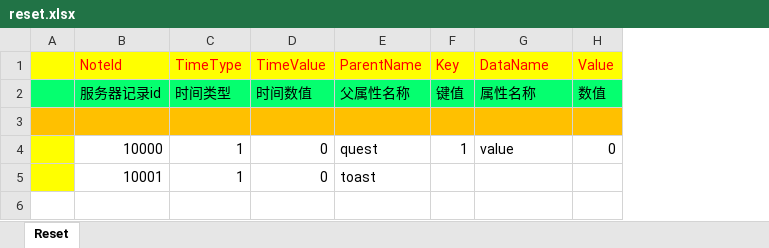
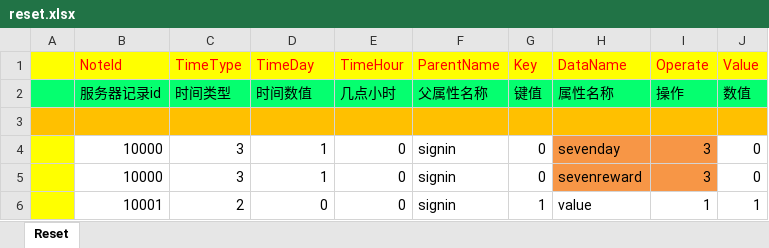
Before and after one commit to lori227/KFrame, an Excel workbook: Resource/excel/reset.xlsx, sheet Reset, drawn as a sheet; values as stored, in another font and other column widths than the file's, no borders; removed rows and columns are numbered as before the commit, all else as after; the diff names each change by its address in the sheet, - before the commit and + after, or states it on an @@ line.

```diff
--- a/Resource/excel/reset.xlsx (sheet Reset)
+++ b/Resource/excel/reset.xlsx (sheet Reset)
+column E, rows 1-2: TimeHour | 几点小时
+column I, rows 1-2: Operate | 操作
-D1: TimeValue
+D1: TimeDay
-row 4:  | 10000 | 1 | 0 | quest | 1 | value | 0
-row 5:  | 10001 | 1 | 0 | toast
+row 4:  | 10000 | 3 | 1 | 0 | signin | 0 | sevenday | 3 | 0
+row 5:  | 10000 | 3 | 1 | 0 | signin | 0 | sevenreward | 3 | 0
+row 6:  | 10001 | 2 | 0 | 0 | signin | 1 | value | 1 | 1
```
Also changed, not shown: 3 other files.
